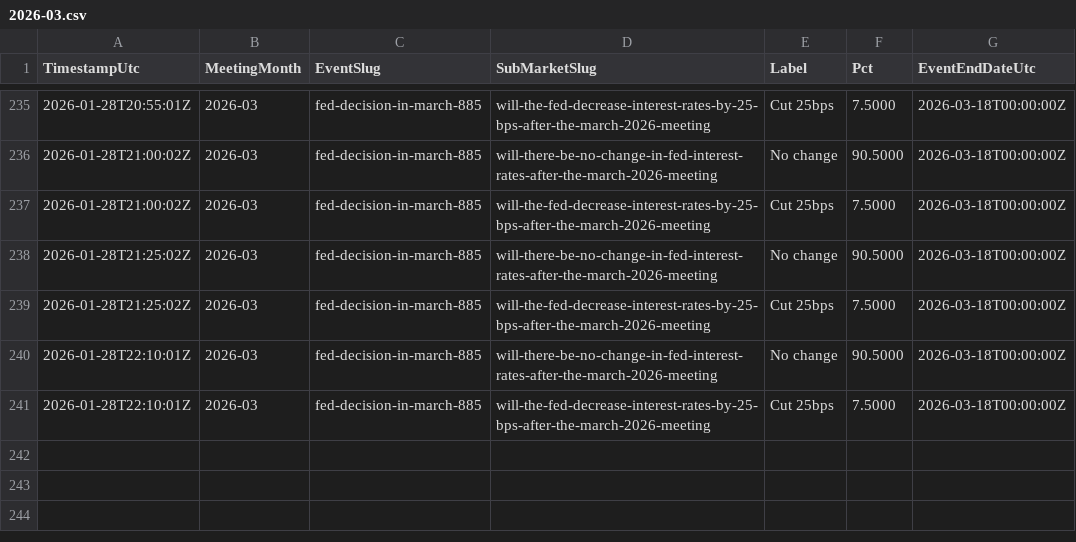
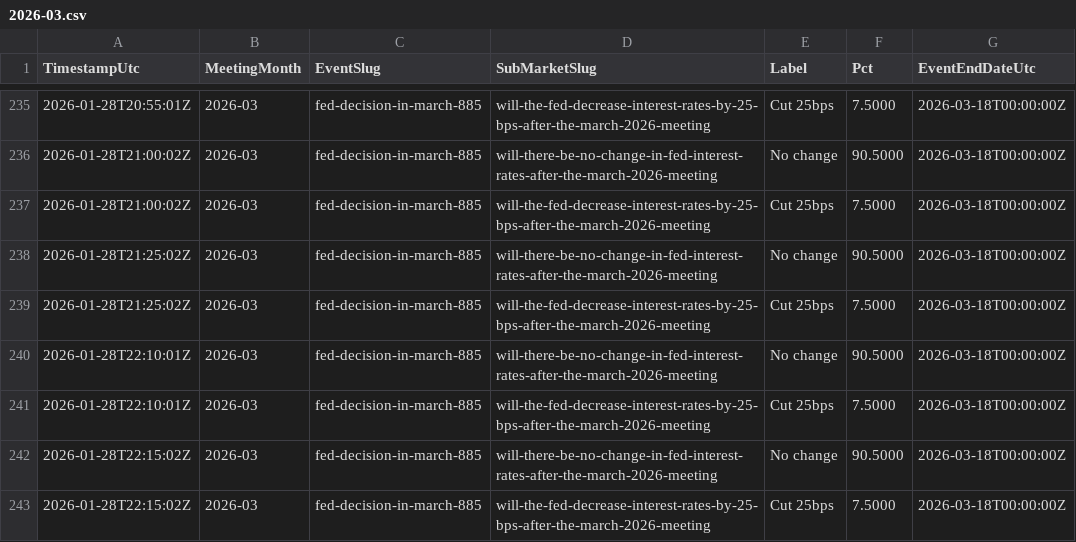
Before and after one commit to QaSH-data/econ-data, a CSV file: data/polymarket/history/2026-03.csv, drawn as a sheet; only a part is shown, gaps mark what is left out; the diff names each change by its address in the sheet, - before the commit and + after, or states it on an @@ line.

```diff
--- a/data/polymarket/history/2026-03.csv
+++ b/data/polymarket/history/2026-03.csv
+row 242: 2026-01-28T22:15:02Z | 2026-03 | fed-decision-in-march-885 | will-there-be-no-change-in-fed-interest-rates-after-the-march-2026-meeting | No change | 90.5000 | 2026-03-18T00:00:00Z
+row 243: 2026-01-28T22:15:02Z | 2026-03 | fed-decision-in-march-885 | will-the-fed-decrease-interest-rates-by-25-bps-after-the-march-2026-meeting | Cut 25bps | 7.5000 | 2026-03-18T00:00:00Z
```
Also changed, not shown: data/polymarket/fed_odds_latest.csv, data/polymarket/history/2026-01.csv, 1 other file.
